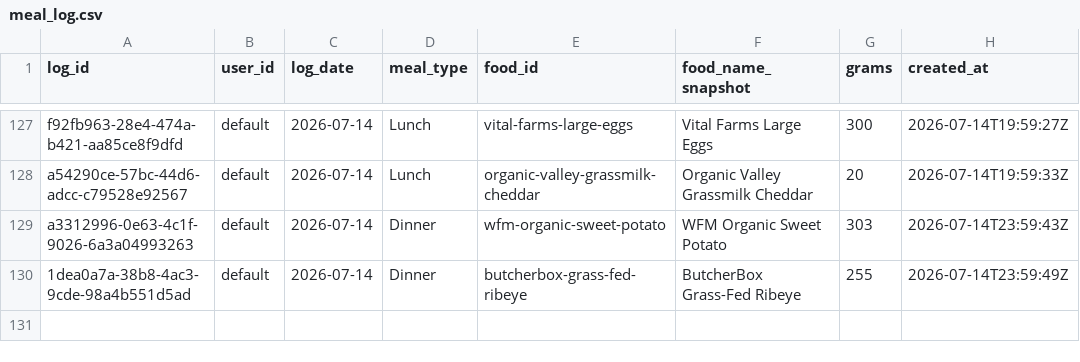
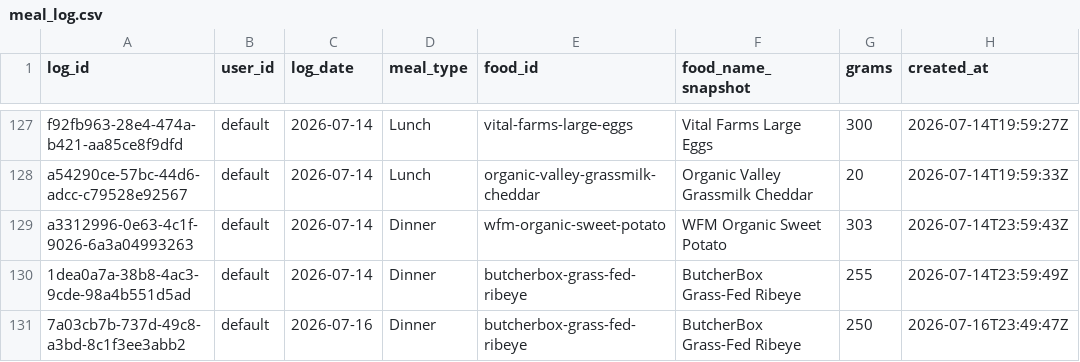
Before and after one commit to auckiefenstermacher19-cmd/MyFitnessClone, a CSV file: meal_log.csv, drawn as a sheet; only a part is shown, gaps mark what is left out; the diff names each change by its address in the sheet, - before the commit and + after, or states it on an @@ line.

Commit message:
log: ButcherBox Grass-Fed Ribeye 250g 2026-07-16 Dinner

```diff
--- a/meal_log.csv
+++ b/meal_log.csv
+row 131: 7a03cb7b-737d-49c8-a3bd-8c1f3ee3abb2 | default | 2026-07-16 | Dinner | butcherbox-grass-fed-ribeye | ButcherBox Grass-Fed Ribeye | 250 | 2026-07-16T23:49:47Z
```
